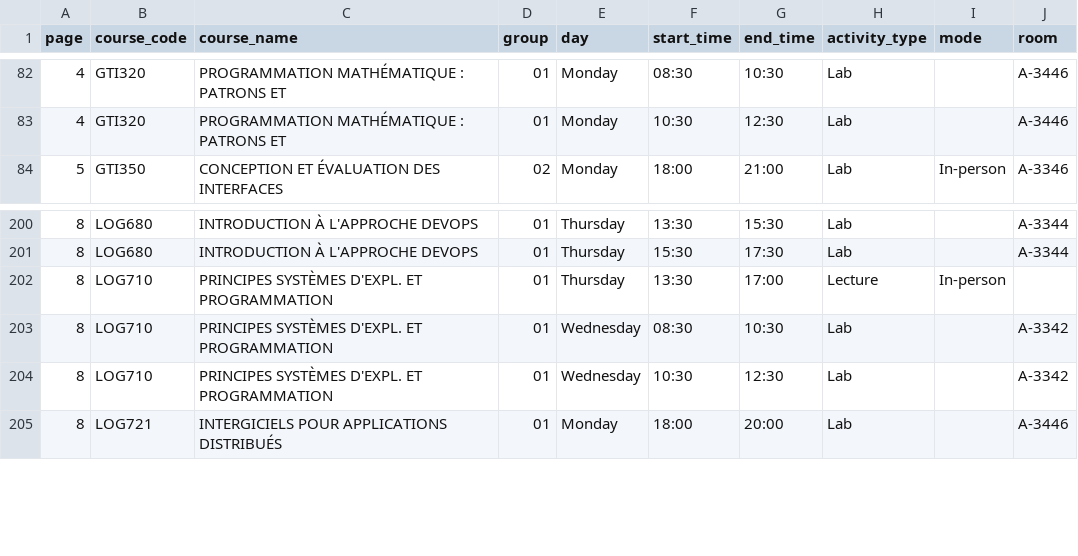
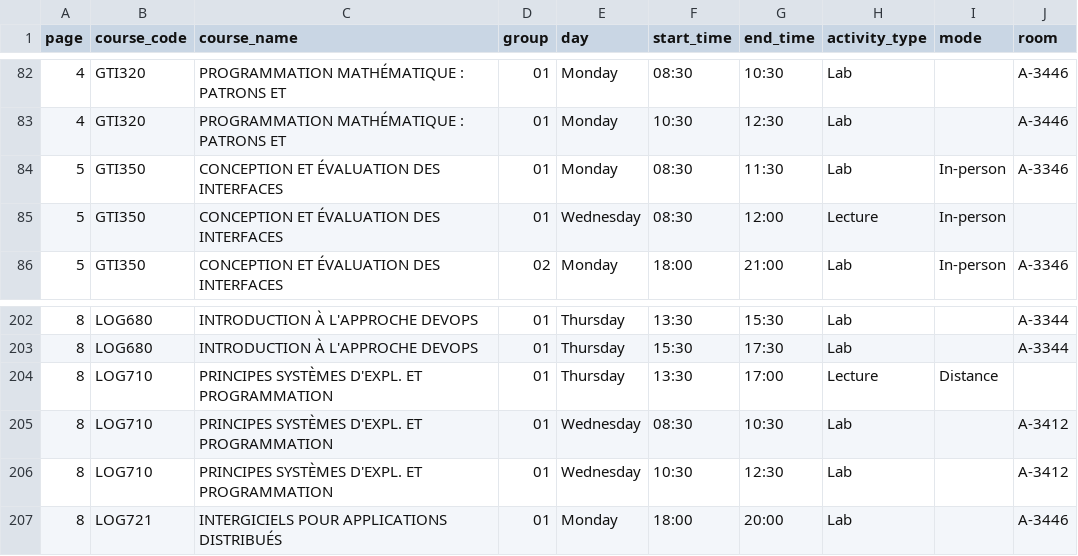
Before and after one commit to olivier0922/schedule-generator-ETS, a CSV file: data/A-2026_gti.csv, drawn as a sheet; only a part is shown, gaps mark what is left out.

```diff
--- a/data/A-2026_gti.csv
+++ b/data/A-2026_gti.csv
@@ -83,2 +83,4 @@
 4,GTI320,PROGRAMMATION MATHÉMATIQUE : PATRONS ET,01,Monday,10:30,12:30,Lab,,A-3446
+5,GTI350,CONCEPTION ET ÉVALUATION DES INTERFACES,01,Monday,08:30,11:30,Lab,In-person,A-3346
+5,GTI350,CONCEPTION ET ÉVALUATION DES INTERFACES,01,Wednesday,08:30,12:00,Lecture,In-person,
 5,GTI350,CONCEPTION ET ÉVALUATION DES INTERFACES,02,Monday,18:00,21:00,Lab,In-person,A-3346
@@ -201,5 +203,5 @@
 8,LOG680,INTRODUCTION À L'APPROCHE DEVOPS,01,Thursday,15:30,17:30,Lab,,A-3344
-8,LOG710,PRINCIPES SYSTÈMES D'EXPL. ET PROGRAMMATION,01,Thursday,13:30,17:00,Lecture,In-person,
-8,LOG710,PRINCIPES SYSTÈMES D'EXPL. ET PROGRAMMATION,01,Wednesday,08:30,10:30,Lab,,A-3342
-8,LOG710,PRINCIPES SYSTÈMES D'EXPL. ET PROGRAMMATION,01,Wednesday,10:30,12:30,Lab,,A-3342
+8,LOG710,PRINCIPES SYSTÈMES D'EXPL. ET PROGRAMMATION,01,Thursday,13:30,17:00,Lecture,Distance,
+8,LOG710,PRINCIPES SYSTÈMES D'EXPL. ET PROGRAMMATION,01,Wednesday,08:30,10:30,Lab,,A-3412
+8,LOG710,PRINCIPES SYSTÈMES D'EXPL. ET PROGRAMMATION,01,Wednesday,10:30,12:30,Lab,,A-3412
 8,LOG721,INTERGICIELS POUR APPLICATIONS DISTRIBUÉS,01,Monday,18:00,20:00,Lab,,A-3446
```
Also changed, not shown: data/A-2026_ele.csv, data/A-2026_log.csv, 6 other files.
